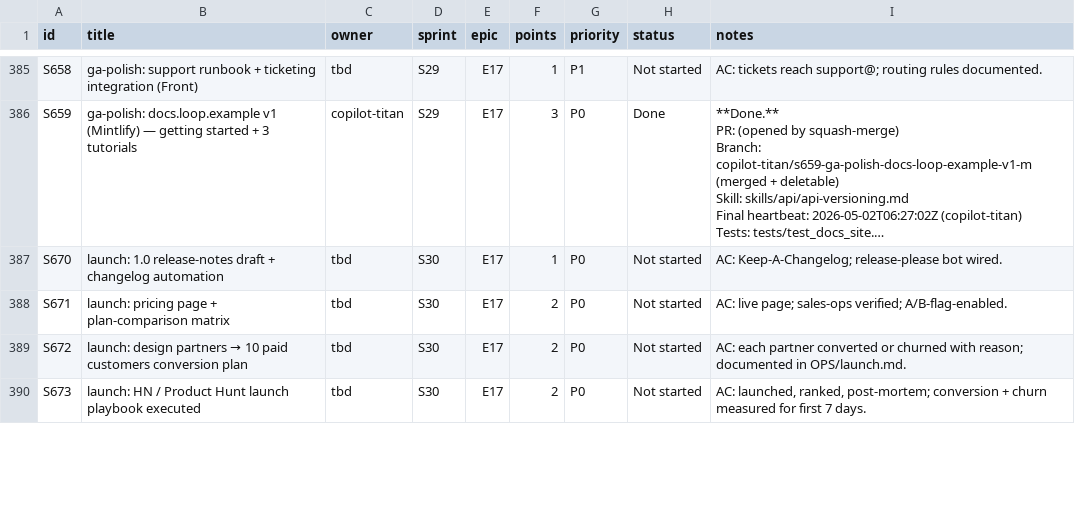
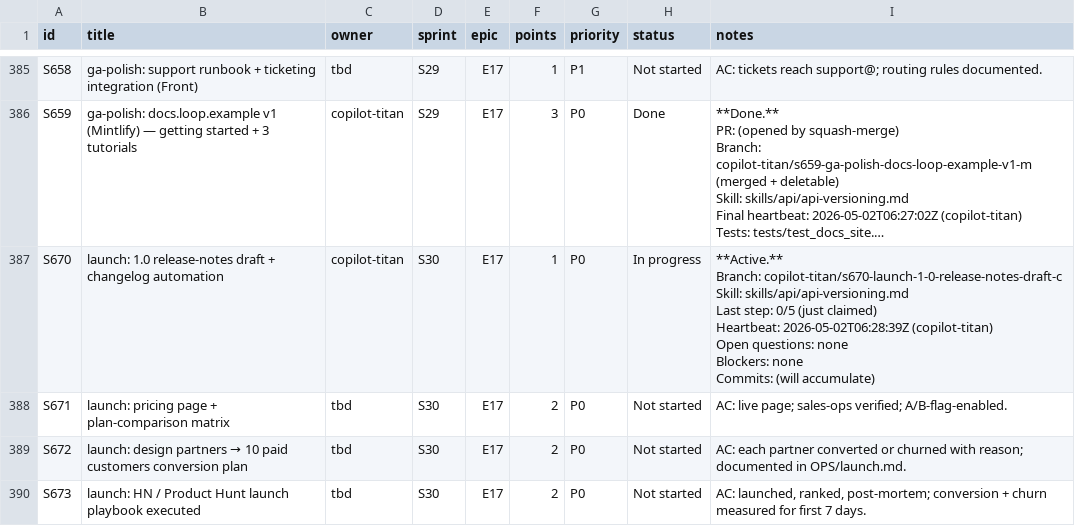
Before and after one commit to kwameasare/loop, a CSV file: loop_implementation/tracker/csv/stories.csv, drawn as a sheet; only a part is shown, gaps mark what is left out; long unchanged cells end in …; ↵ is a line break in a cell; the diff names each change by its address in the sheet, - before the commit and + after, or states it on an @@ line.

```diff
--- a/loop_implementation/tracker/csv/stories.csv
+++ b/loop_implementation/tracker/csv/stories.csv
-C387 (owner): tbd
+C387 (owner): copilot-titan
-H387 (status): Not started
+H387 (status): In progress
-I387 (notes): AC: Keep-A-Changelog; release-please bot wired.
+I387 (notes): **Active.** ↵ Branch: copilot-titan/s670-launch-1-0-release-notes-draft-c ↵ Skill: skills/api/api-versioning.md ↵ Last step: 0/5 (just claimed) ↵ Heartbeat: 2026-05-02T06:28:39Z (copilot-titan) ↵ Open questions: none ↵ Blockers: none ↵ Commits: (will accumulate)
```
Also changed, not shown: loop_implementation/tracker/csv/overview.csv, 3 other files.
